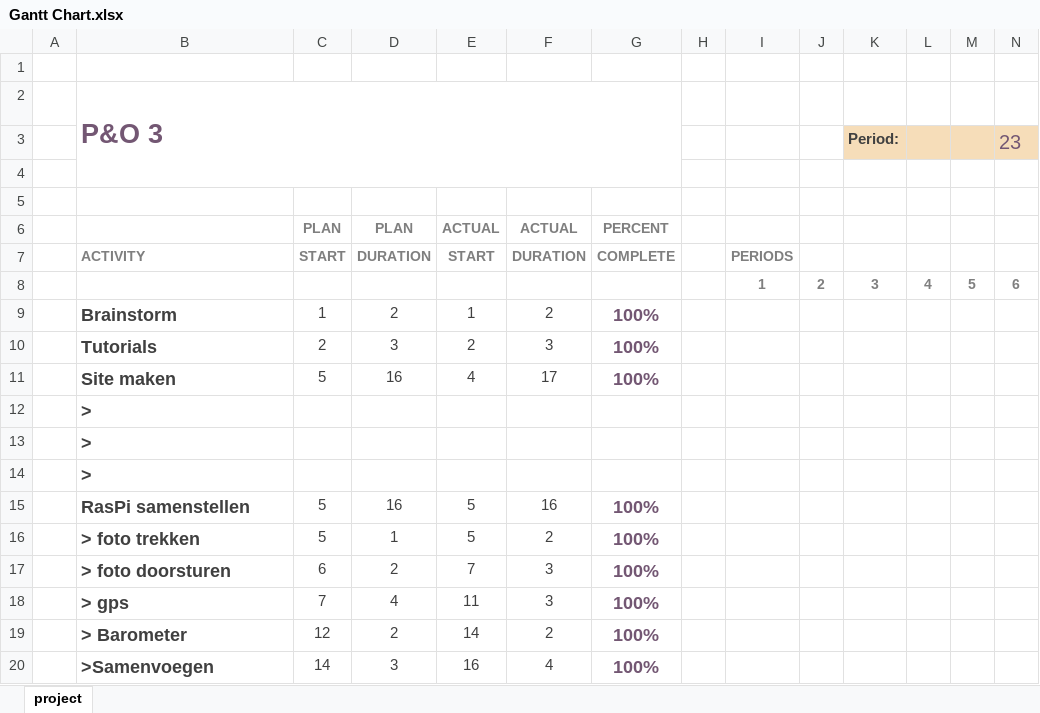
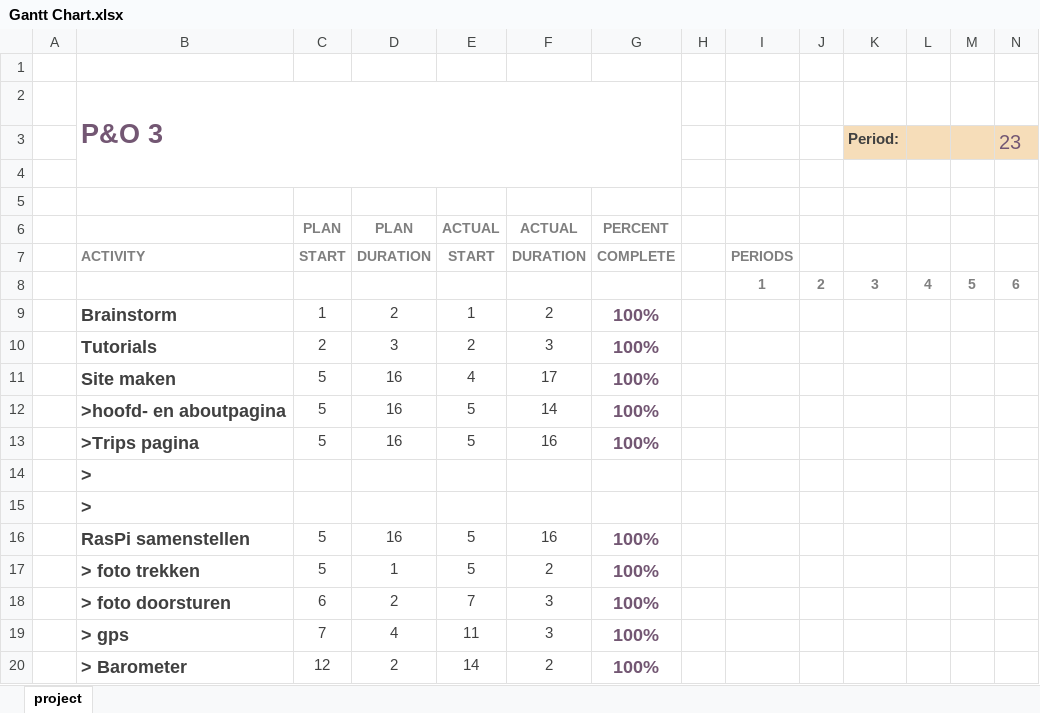
Before and after one commit to pietervdb/peno3bteam2, an Excel workbook: Eindverslag/Gantt Chart.xlsx, sheet project, drawn as a sheet; only a part is shown; the shorter side is filled out with more unchanged rows; values as stored, in another font and other column widths than the file's, no borders; charts and pictures and conditional formats not drawn; removed rows and columns are numbered as before the commit, all else as after; rows hold the shown columns only; the diff names each change by its address in the sheet, - before the commit and + after, or states it on an @@ line.

```diff
--- a/Eindverslag/Gantt Chart.xlsx (sheet project)
+++ b/Eindverslag/Gantt Chart.xlsx (sheet project)
+row 12:  | >hoofd- en aboutpagina | 5 | 16 | 5 | 14 | 100%
+row 13:  | >Trips pagina | 5 | 16 | 5 | 16 | 100%
-row 13:  | >
```
Also changed, not shown: charts or pictures, 2 other files.
